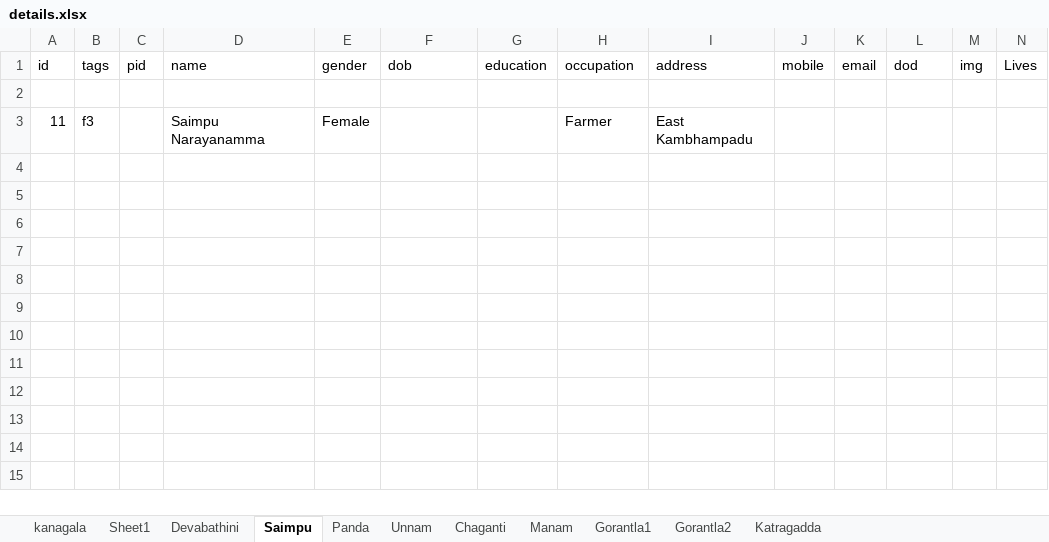
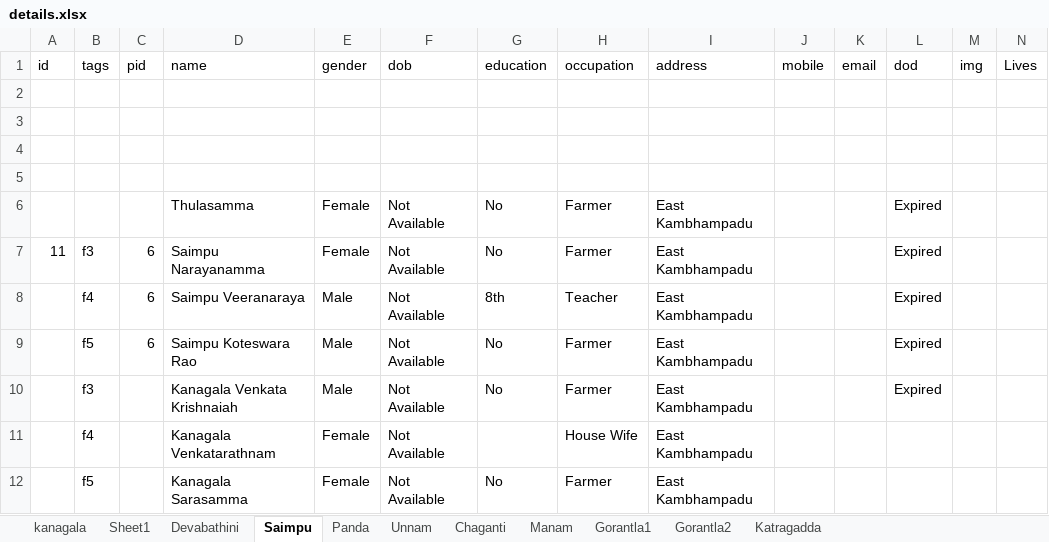
Before and after one commit to nareshbabukanagala/eastkambhampadufamily, an Excel workbook: details.xlsx, sheet Saimpu, drawn as a sheet; values as stored, in another font and other column widths than the file's, no borders; addresses are those after the commit; the diff names each change by its address in the sheet, - before the commit and + after, or states it on an @@ line.

```diff
--- a/details.xlsx (sheet Saimpu)
+++ b/details.xlsx (sheet Saimpu)
+row 3: (empty)
+row 4: (empty)
+row 5: (empty)
+row 6:  |  |  | Thulasamma | Female | Not Available | No | Farmer | East Kambhampadu |  |  | Expired
-C7 (pid): (empty)
+C7 (pid): 6
-F7 (dob): (empty)
+F7 (dob): Not Available
-G7 (education): (empty)
+G7 (education): No
-L7 (dod): (empty)
+L7 (dod): Expired
+row 8:  | f4 | 6 | Saimpu Veeranaraya | Male | Not Available | 8th | Teacher | East Kambhampadu |  |  | Expired
+row 9:  | f5 | 6 | Saimpu Koteswara Rao | Male | Not Available | No | Farmer | East Kambhampadu |  |  | Expired
+row 10:  | f3 |  | Kanagala Venkata Krishnaiah | Male | Not Available | No | Farmer | East Kambhampadu |  |  | Expired
+row 11:  | f4 |  | Kanagala Venkatarathnam | Female | Not Available |  | House Wife | East Kambhampadu
+row 12:  | f5 |  | Kanagala Sarasamma | Female | Not Available | No | Farmer | East Kambhampadu
```
Also changed, not shown: sheet Sheet1, sheet Gorantla1, sheet kanagala, 9 other files.
